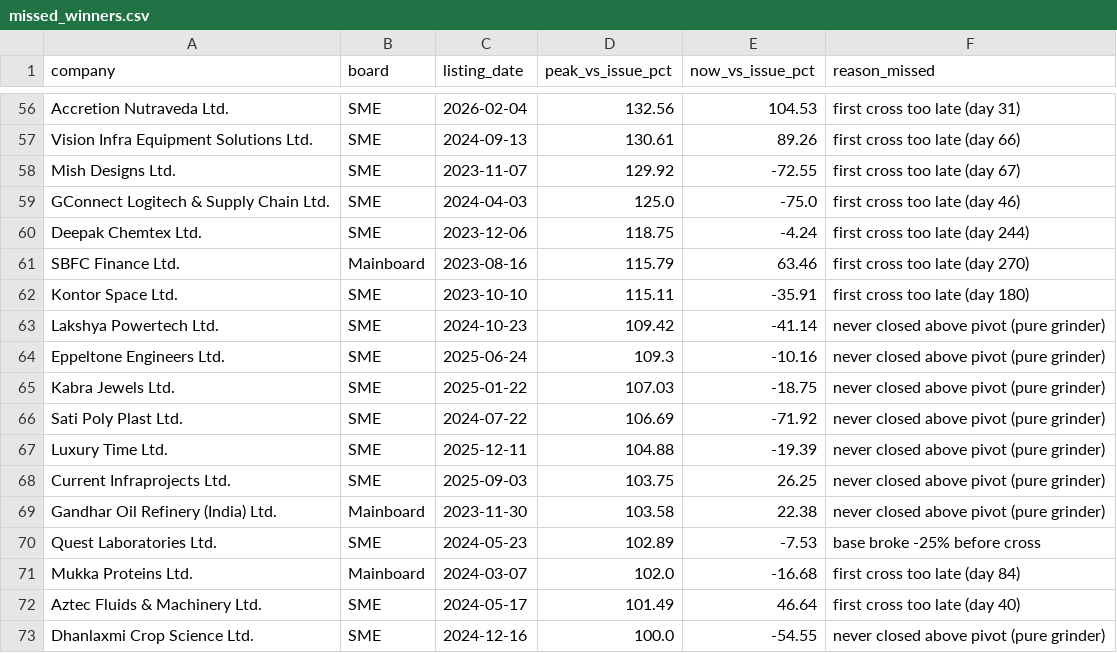
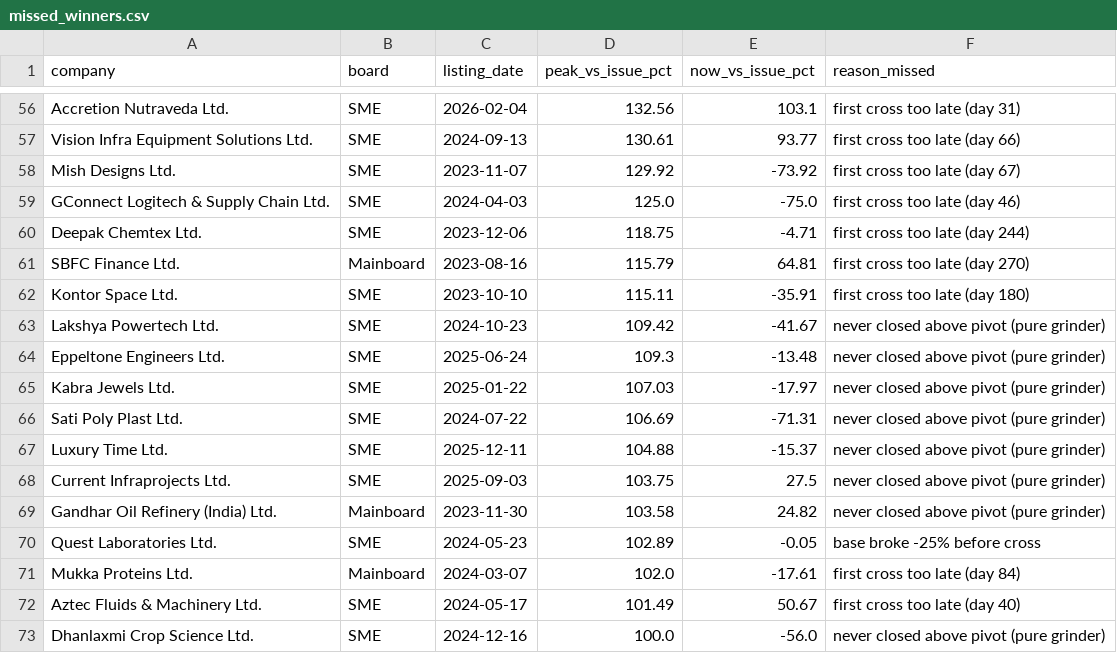
Before and after one commit to rishabhinai-netizen/ipo-radar, a CSV file: data/missed_winners.csv, drawn as a sheet; only a part is shown, gaps mark what is left out; the diff covers the shown part only; the diff names each change by its address in the sheet, - before the commit and + after, or states it on an @@ line.

```diff
--- a/data/missed_winners.csv
+++ b/data/missed_winners.csv
-E56 (now_vs_issue_pct): 104.53
+E56 (now_vs_issue_pct): 103.1
-E57 (now_vs_issue_pct): 89.26
+E57 (now_vs_issue_pct): 93.77
-E58 (now_vs_issue_pct): -72.55
+E58 (now_vs_issue_pct): -73.92
-E60 (now_vs_issue_pct): -4.24
+E60 (now_vs_issue_pct): -4.71
-E61 (now_vs_issue_pct): 63.46
+E61 (now_vs_issue_pct): 64.81
-E63 (now_vs_issue_pct): -41.14
+E63 (now_vs_issue_pct): -41.67
-E64 (now_vs_issue_pct): -10.16
+E64 (now_vs_issue_pct): -13.48
-E65 (now_vs_issue_pct): -18.75
+E65 (now_vs_issue_pct): -17.97
-E66 (now_vs_issue_pct): -71.92
+E66 (now_vs_issue_pct): -71.31
-E67 (now_vs_issue_pct): -19.39
+E67 (now_vs_issue_pct): -15.37
-E68 (now_vs_issue_pct): 26.25
+E68 (now_vs_issue_pct): 27.5
-E69 (now_vs_issue_pct): 22.38
+E69 (now_vs_issue_pct): 24.82
-E70 (now_vs_issue_pct): -7.53
+E70 (now_vs_issue_pct): -0.05
-E71 (now_vs_issue_pct): -16.68
+E71 (now_vs_issue_pct): -17.61
-E72 (now_vs_issue_pct): 46.64
+E72 (now_vs_issue_pct): 50.67
-E73 (now_vs_issue_pct): -54.55
+E73 (now_vs_issue_pct): -56.0
```
Also changed, not shown: 3 added rows, 3 removed rows and 45 edited cells elsewhere in this file, data/bandlock_events.csv, data/ipo_analytics.csv, 11 other files.
